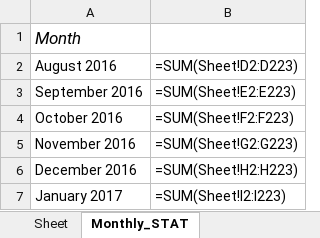
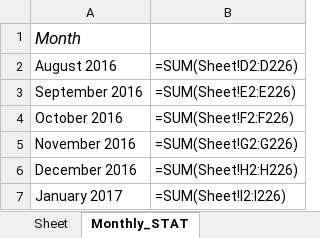
Before and after one commit to learnForMe/summer_project, an Excel workbook: testing.xlsx, sheet Monthly_STAT, drawn as a sheet; values as stored, in another font and other column widths than the file's, no borders; formulas without a stored value are shown as written; the diff names each change by its address in the sheet, - before the commit and + after, or states it on an @@ line.

```diff
--- a/testing.xlsx (sheet Monthly_STAT)
+++ b/testing.xlsx (sheet Monthly_STAT)
-B2: =SUM(Sheet!D2:D223)
+B2: =SUM(Sheet!D2:D226)
-B3: =SUM(Sheet!E2:E223)
+B3: =SUM(Sheet!E2:E226)
-B4: =SUM(Sheet!F2:F223)
+B4: =SUM(Sheet!F2:F226)
-B5: =SUM(Sheet!G2:G223)
+B5: =SUM(Sheet!G2:G226)
-B6: =SUM(Sheet!H2:H223)
+B6: =SUM(Sheet!H2:H226)
-B7: =SUM(Sheet!I2:I223)
+B7: =SUM(Sheet!I2:I226)
```
Also changed, not shown: sheet Sheet, report.xlsx, 15 other files.
